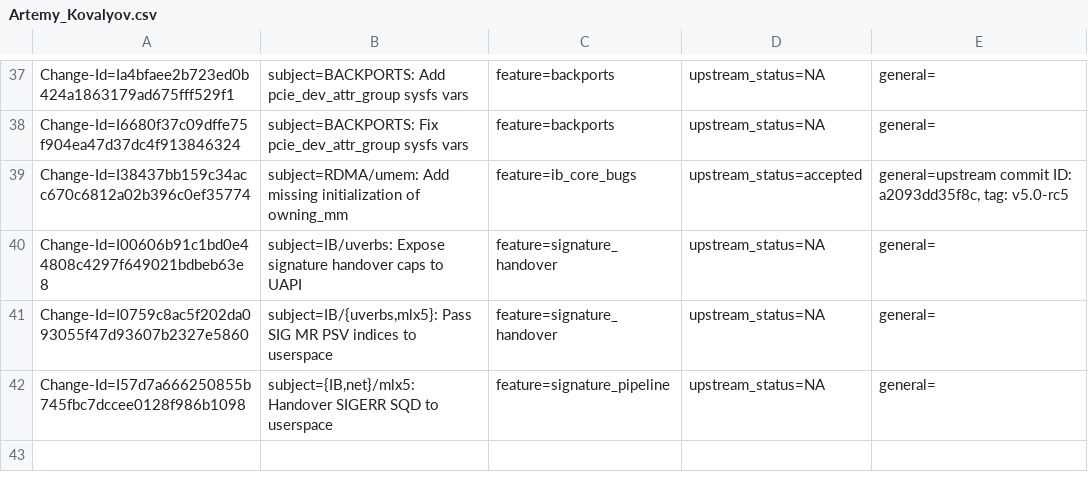
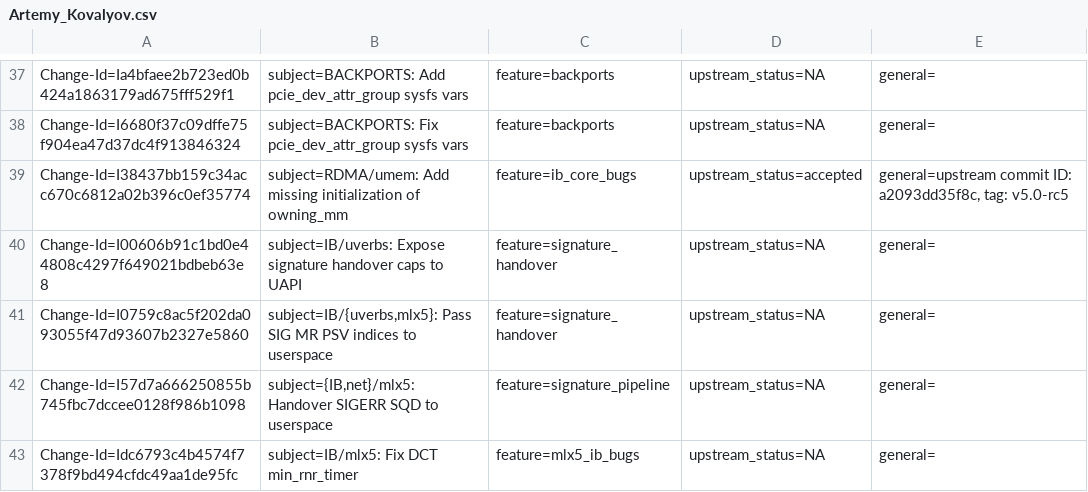
Before and after one commit to Shun-Hao/mlnx-ofa_kernel-4.6-1.0.1.1-rhel7.3, a CSV file: metadata/Artemy_Kovalyov.csv, drawn as a sheet; only a part is shown, gaps mark what is left out.

Commit message:
update Artemy_Kovalyov metadata
issue:1731738
Change-Id: I144247b4ec7ba8a8679b399f37c2d162c9ece2ed
Signed-off-by: Danit Goldberg <danitg@mellanox.com>

```diff
--- a/metadata/Artemy_Kovalyov.csv
+++ b/metadata/Artemy_Kovalyov.csv
@@ -42 +42,2 @@ Change-Id=I0759c8ac5f202da093055f47d93607b2327e5860; subject=IB/{uverbs,mlx5}: P
 Change-Id=I57d7a666250855b745fbc7dccee0128f986b1098; subject={IB,net}/mlx5: Handover SIGERR SQD to userspace; feature=signature_pipeline; upstream_status=NA; general=;
+Change-Id=Idc6793c4b4574f7378f9bd494cfdc49aa1de95fc; subject=IB/mlx5: Fix DCT min_rnr_timer; feature=mlx5_ib_bugs; upstream_status=NA; general=;
```
Also changed, not shown: metadata/Danit_Goldberg.csv.
